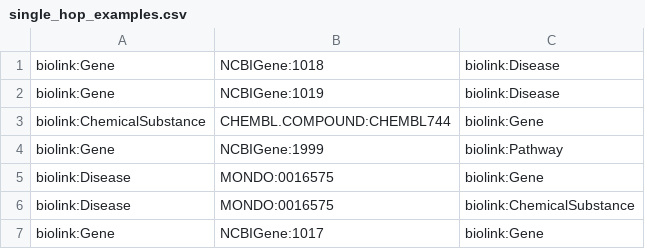
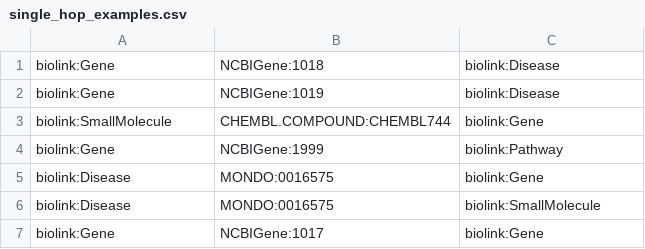
Before and after one commit to biothings/biothings_explorer, a CSV file: performance-test/scenarios/single_hop_examples.csv, drawn as a sheet.

Commit message:
fix: fix tests, ChemicalSubstance -> SmallMolecule (for biolinkv2.1)
tests broke due to changes in source (to infores curies), operations, semantic type (ChemicalSubstance -> SmallMolecule)

```diff
--- a/performance-test/scenarios/single_hop_examples.csv
+++ b/performance-test/scenarios/single_hop_examples.csv
@@ -2,6 +2,6 @@ biolink:Gene,NCBIGene:1018,biolink:Disease
 biolink:Gene,NCBIGene:1019,biolink:Disease
-biolink:ChemicalSubstance,CHEMBL.COMPOUND:CHEMBL744,biolink:Gene
+biolink:SmallMolecule,CHEMBL.COMPOUND:CHEMBL744,biolink:Gene
 biolink:Gene,NCBIGene:1999,biolink:Pathway
 biolink:Disease,MONDO:0016575,biolink:Gene
-biolink:Disease,MONDO:0016575,biolink:ChemicalSubstance
+biolink:Disease,MONDO:0016575,biolink:SmallMolecule
 biolink:Gene,NCBIGene:1017,biolink:Gene
```
Also changed, not shown: 28 other files.
